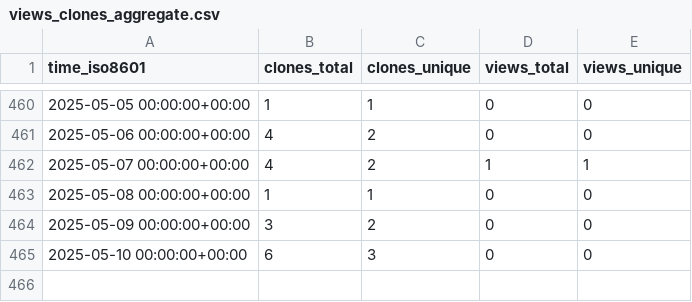
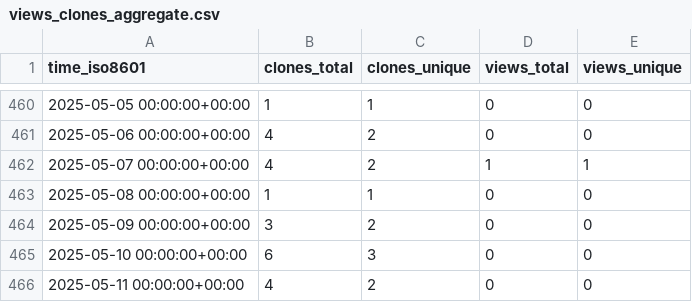
Before and after one commit to OSU-Nowlab/Flover, a CSV file: OSU-Nowlab/Flover/ghrs-data/views_clones_aggregate.csv, drawn as a sheet; only a part is shown, gaps mark what is left out; the diff names each change by its address in the sheet, - before the commit and + after, or states it on an @@ line.

```diff
--- a/OSU-Nowlab/Flover/ghrs-data/views_clones_aggregate.csv
+++ b/OSU-Nowlab/Flover/ghrs-data/views_clones_aggregate.csv
+row 466: 2025-05-11 00:00:00+00:00 | 4 | 2 | 0 | 0
```
Also changed, not shown: 1 other file.
